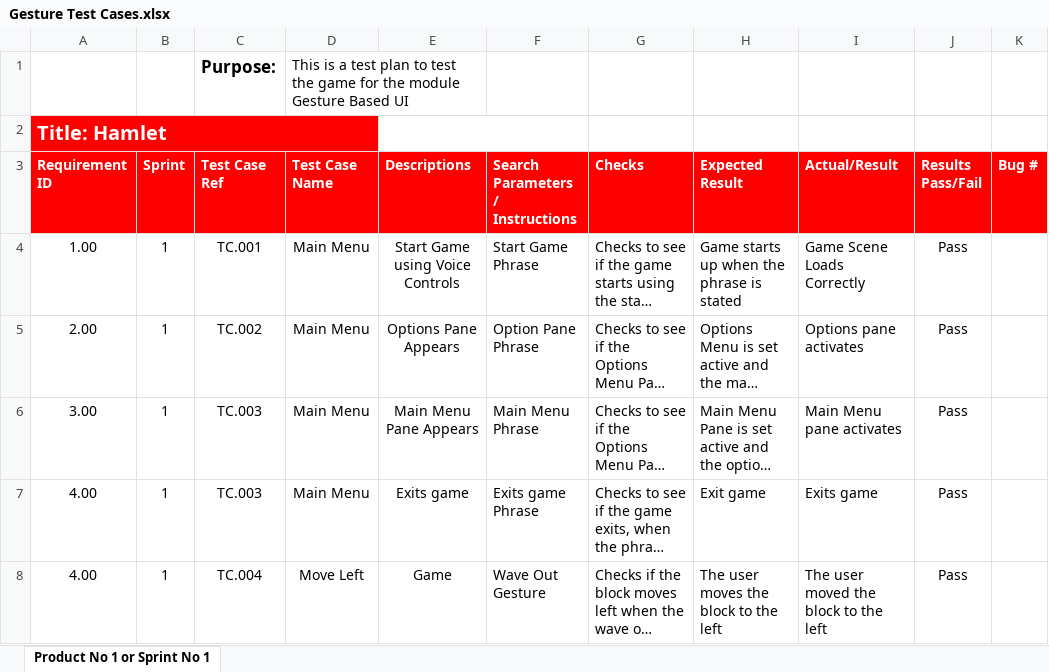
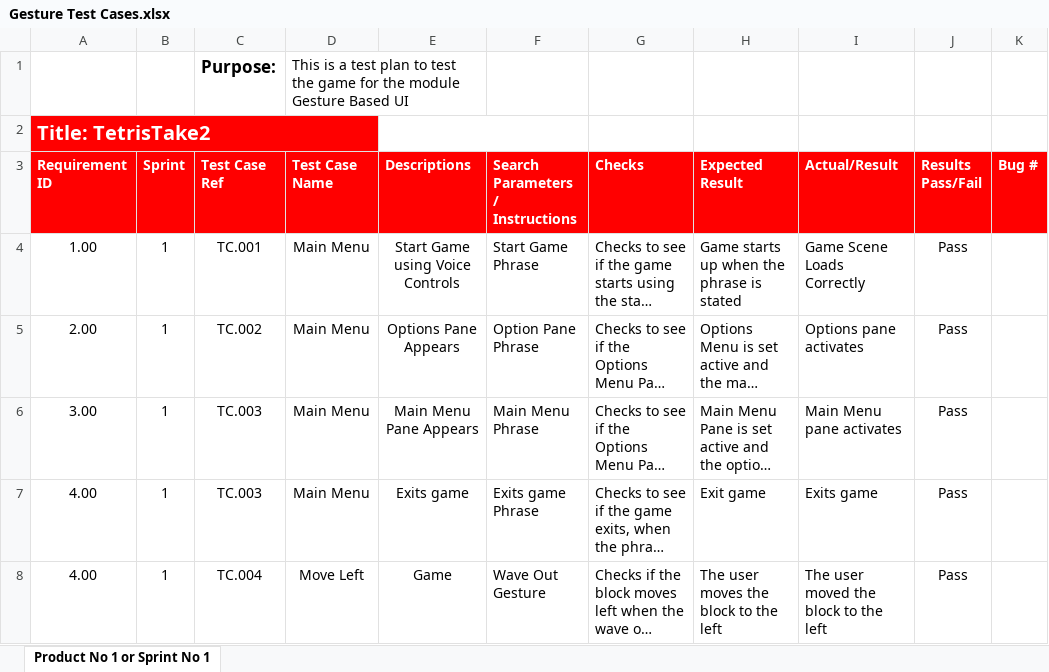
Before and after one commit to EvanGreaney/GUIProjectRepo, an Excel workbook: Gesture Test Cases.xlsx, sheet Product No 1 or Sprint No 1, drawn as a sheet; only a part is shown; long unchanged cells end in …; values as stored, in another font and other column widths than the file's, no borders; conditional formats not drawn; the diff names each change by its address in the sheet, - before the commit and + after, or states it on an @@ line.

```diff
--- a/Gesture Test Cases.xlsx (sheet Product No 1 or Sprint No 1)
+++ b/Gesture Test Cases.xlsx (sheet Product No 1 or Sprint No 1)
-A2 (Requirement ID): Title: Hamlet
+A2 (Requirement ID): Title: TetrisTake2
```
Also changed, not shown: 1 other file.
